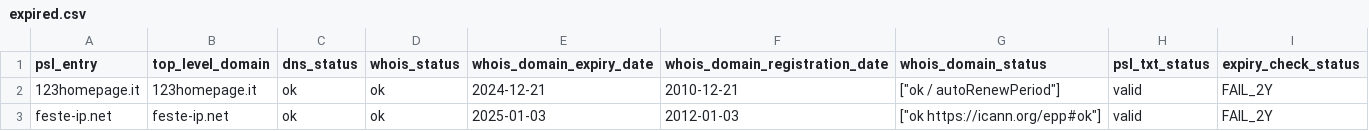
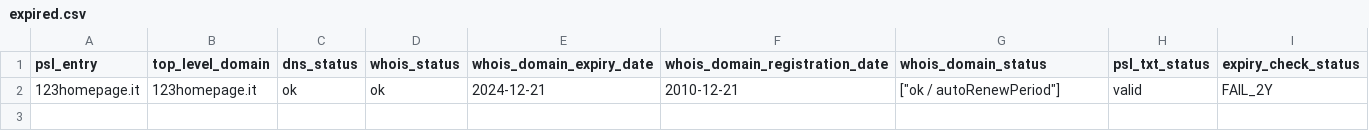
Before and after one commit to groundcat/PSL-private-domains-checker, a CSV file: data/expired.csv, drawn as a sheet; the diff names each change by its address in the sheet, - before the commit and + after, or states it on an @@ line.

```diff
--- a/data/expired.csv
+++ b/data/expired.csv
-row 3: feste-ip.net | feste-ip.net | ok | ok | 2025-01-03 | 2012-01-03 | ["ok https://icann.org/epp#ok"] | valid | FAIL_2Y
```
Also changed, not shown: data/all.csv, data/expiry_less_than_2yrs.csv, 2 other files.
